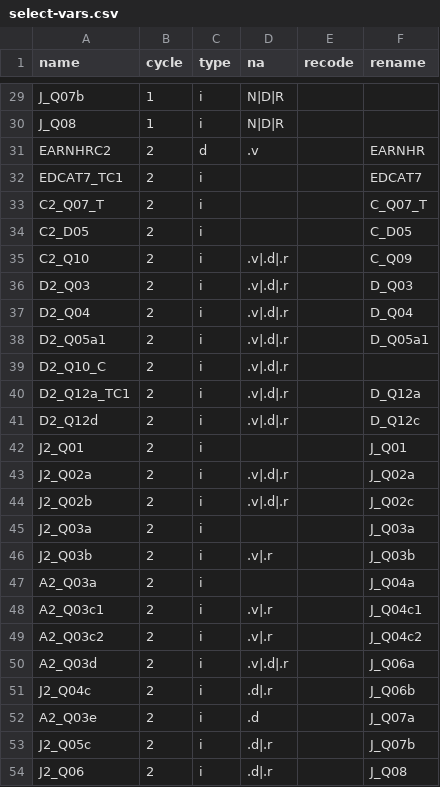
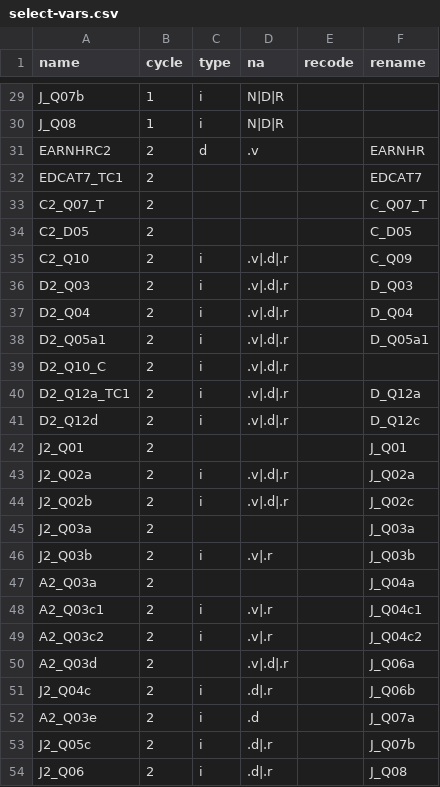
Before and after one commit to jcpernias/piaac-es, a CSV file: data-raw/select-vars.csv (was data/select-vars.csv), drawn as a sheet; only a part is shown, gaps mark what is left out.

```diff
--- a/data/select-vars.csv
+++ b/data-raw/select-vars.csv
@@ -31,5 +31,5 @@ J_Q08,1,i,N|D|R,,
 EARNHRC2,2,d,.v,,EARNHR
-EDCAT7_TC1,2,i,,,EDCAT7
-C2_Q07_T,2,i,,,C_Q07_T
-C2_D05,2,i,,,C_D05
+EDCAT7_TC1,2,,,,EDCAT7
+C2_Q07_T,2,,,,C_Q07_T
+C2_D05,2,,,,C_D05
 C2_Q10,2,i,.v|.d|.r,,C_Q09
@@ -41,11 +41,11 @@ D2_Q12a_TC1,2,i,.v|.d|.r,,D_Q12a
 D2_Q12d,2,i,.v|.d|.r,,D_Q12c
-J2_Q01,2,i,,,J_Q01
+J2_Q01,2,,,,J_Q01
 J2_Q02a,2,i,.v|.d|.r,,J_Q02a
 J2_Q02b,2,i,.v|.d|.r,,J_Q02c
-J2_Q03a,2,i,,,J_Q03a
+J2_Q03a,2,,,,J_Q03a
 J2_Q03b,2,i,.v|.r,,J_Q03b
-A2_Q03a,2,i,,,J_Q04a
+A2_Q03a,2,,,,J_Q04a
 A2_Q03c1,2,i,.v|.r,,J_Q04c1
 A2_Q03c2,2,i,.v|.r,,J_Q04c2
-A2_Q03d,2,i,.v|.d|.r,,J_Q06a
+A2_Q03d,2,,.v|.d|.r,,J_Q06a
 J2_Q04c,2,i,.d|.r,,J_Q06b
```
Also changed, not shown: 3 other files.
